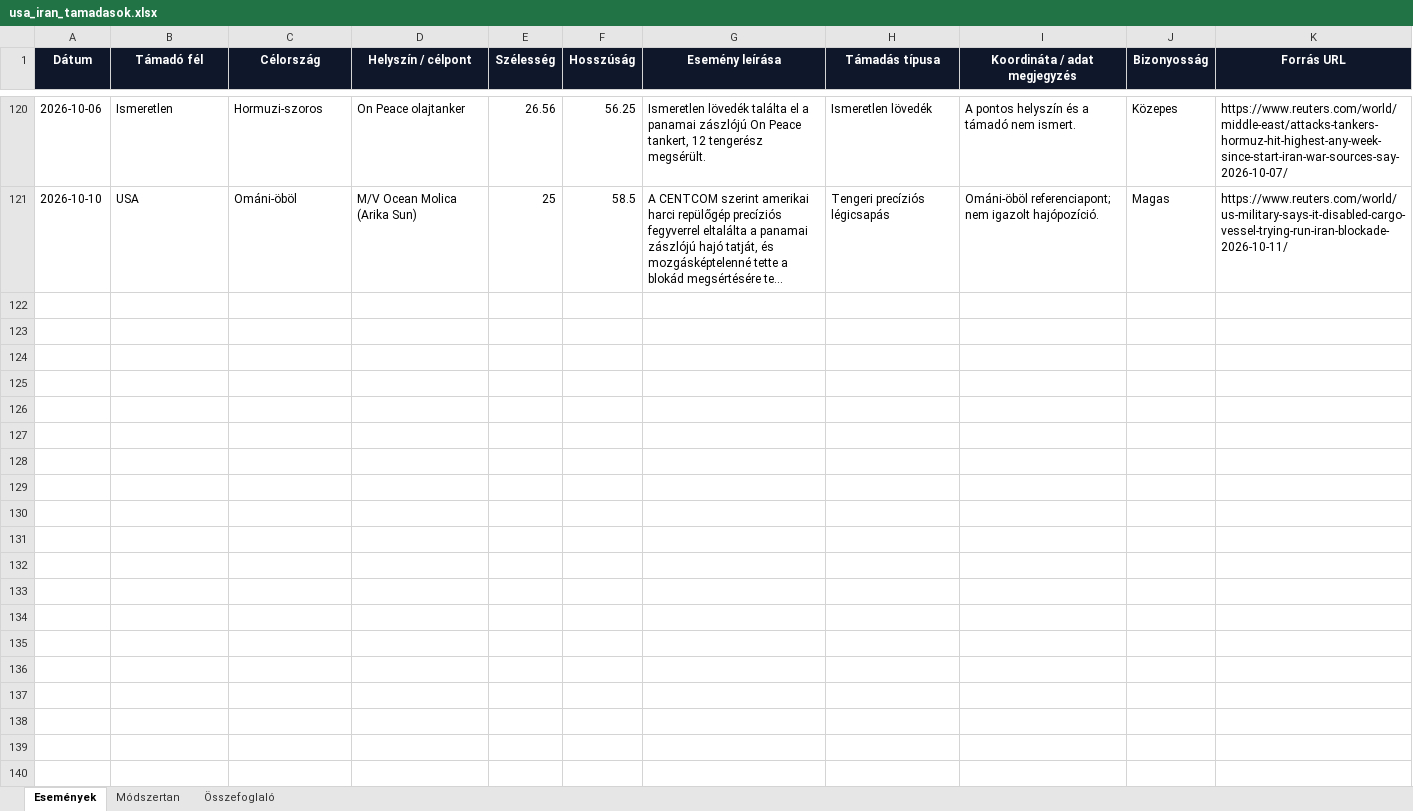
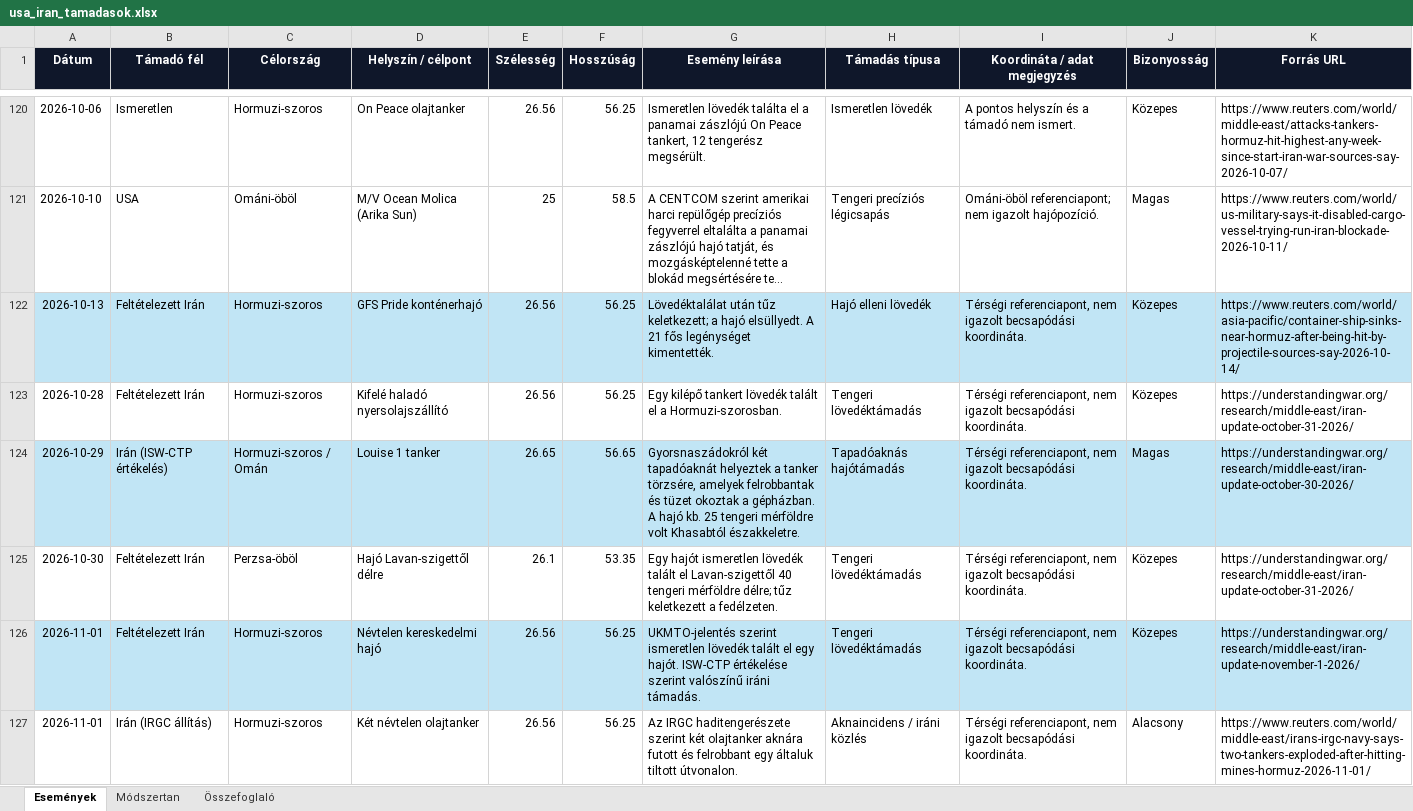
Before and after one commit to mikloshetzer-sketch/me-security-monitor, an Excel workbook: data/manual/usa_iran_tamadasok.xlsx, sheet Események, drawn as a sheet; only a part is shown, gaps mark what is left out; long unchanged cells end in …; values as stored, in another font and other column widths than the file's, no borders; conditional formats and table styles not drawn; the diff names each change by its address in the sheet, - before the commit and + after, or states it on an @@ line.

Commit message:
Add files via upload

```diff
--- a/data/manual/usa_iran_tamadasok.xlsx (sheet Események)
+++ b/data/manual/usa_iran_tamadasok.xlsx (sheet Események)
+row 122: 2026-10-13 | Feltételezett Irán | Hormuzi-szoros | GFS Pride konténerhajó | 26.56 | 56.25 | Lövedéktalálat után tűz keletkezett; a hajó elsüllyedt. A 21 fős legénységet kimentették. | Hajó elleni lövedék | Térségi referenciapont, nem igazolt becsapódási koordináta. | Közepes | https://www.reuters.com/world/asia-pacific/container-ship-sinks-near-hormuz-after-being-hit-by-projectile-sources-say-2026-10-14/
+row 123: 2026-10-28 | Feltételezett Irán | Hormuzi-szoros | Kifelé haladó nyersolajszállító | 26.56 | 56.25 | Egy kilépő tankert lövedék talált el a Hormuzi-szorosban. | Tengeri lövedéktámadás | Térségi referenciapont, nem igazolt becsapódási koordináta. | Közepes | https://understandingwar.org/research/middle-east/iran-update-october-31-2026/
+row 124: 2026-10-29 | Irán (ISW-CTP értékelés) | Hormuzi-szoros / Omán | Louise 1 tanker | 26.65 | 56.65 | Gyorsnaszádokról két tapadóaknát helyeztek a tanker törzsére, amelyek felrobbantak és tüzet okoztak a gépházban. A hajó kb. 25 tengeri mérföldre volt Khasabtól északkeletre. | Tapadóaknás hajótámadás | Térségi referenciapont, nem igazolt becsapódási koordináta. | Magas | https://understandingwar.org/research/middle-east/iran-update-october-30-2026/
+row 125: 2026-10-30 | Feltételezett Irán | Perzsa-öböl | Hajó Lavan-szigettől délre | 26.1 | 53.35 | Egy hajót ismeretlen lövedék talált el Lavan-szigettől 40 tengeri mérföldre délre; tűz keletkezett a fedélzeten. | Tengeri lövedéktámadás | Térségi referenciapont, nem igazolt becsapódási koordináta. | Közepes | https://understandingwar.org/research/middle-east/iran-update-october-31-2026/
+row 126: 2026-11-01 | Feltételezett Irán | Hormuzi-szoros | Névtelen kereskedelmi hajó | 26.56 | 56.25 | UKMTO-jelentés szerint ismeretlen lövedék talált el egy hajót. ISW-CTP értékelése szerint valószínű iráni támadás. | Tengeri lövedéktámadás | Térségi referenciapont, nem igazolt becsapódási koordináta. | Közepes | https://understandingwar.org/research/middle-east/iran-update-november-1-2026/
+row 127: 2026-11-01 | Irán (IRGC állítás) | Hormuzi-szoros | Két névtelen olajtanker | 26.56 | 56.25 | Az IRGC haditengerészete szerint két olajtanker aknára futott és felrobbant egy általuk tiltott útvonalon. | Aknaincidens / iráni közlés | Térségi referenciapont, nem igazolt becsapódási koordináta. | Alacsony | https://www.reuters.com/world/middle-east/irans-irgc-navy-says-two-tankers-exploded-after-hitting-mines-hormuz-2026-11-01/
```
